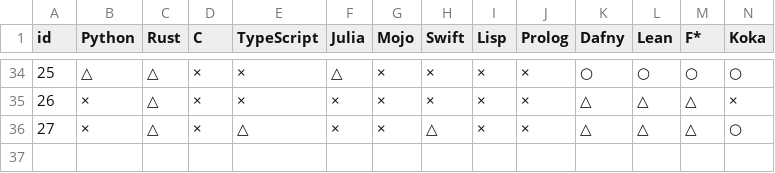
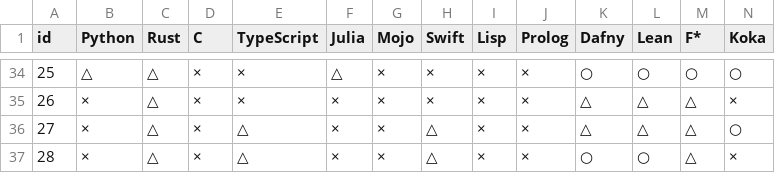
Before and after one commit to ikuchan/language_for_llm, a CSV file: data/evaluation.csv, drawn as a sheet; only a part is shown, gaps mark what is left out; rows hold the shown columns only; the diff names each change by its address in the sheet, - before the commit and + after, or states it on an @@ line.

```diff
--- a/data/evaluation.csv
+++ b/data/evaluation.csv
+row 37: 28 | × | △ | × | △ | × | × | △ | × | × | ○ | ○ | △ | ×
```
Also changed, not shown: data/requirements.csv, 7 other files.
